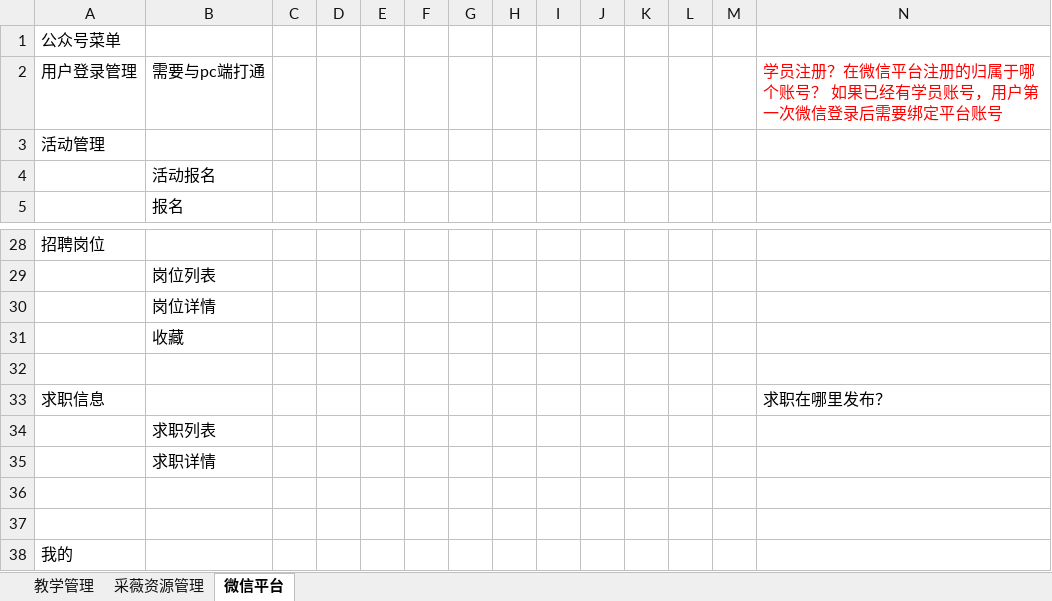
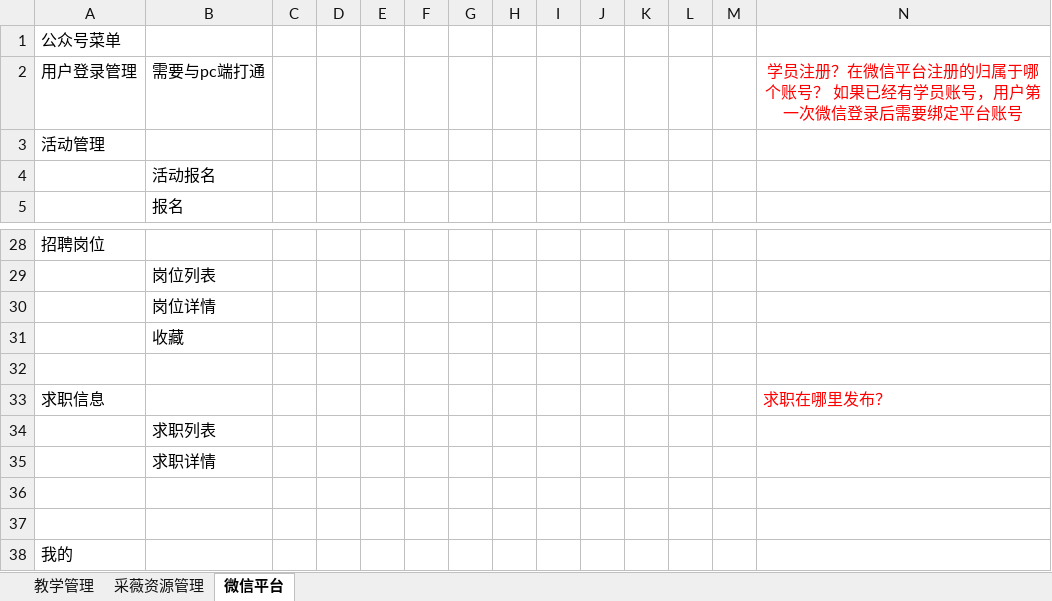
Before and after one commit to qinfuji/caiwei, an Excel workbook: docs/采薇系统模块.xlsx, sheet 微信平台, drawn as a sheet; only a part is shown, gaps mark what is left out; values as stored, in another font and other column widths than the file's, no borders; the diff names each change by its address in the sheet, - before the commit and + after, or states it on an @@ line.

```diff
--- a/docs/采薇系统模块.xlsx (sheet 微信平台)
+++ b/docs/采薇系统模块.xlsx (sheet 微信平台)
-N2 alignment: left
+N2 alignment: center
-N33 text colour: black
+N33 text colour: #FF0000
```
Also changed, not shown: sheet 教学管理, sheet 采薇资源管理, 31 other files.
